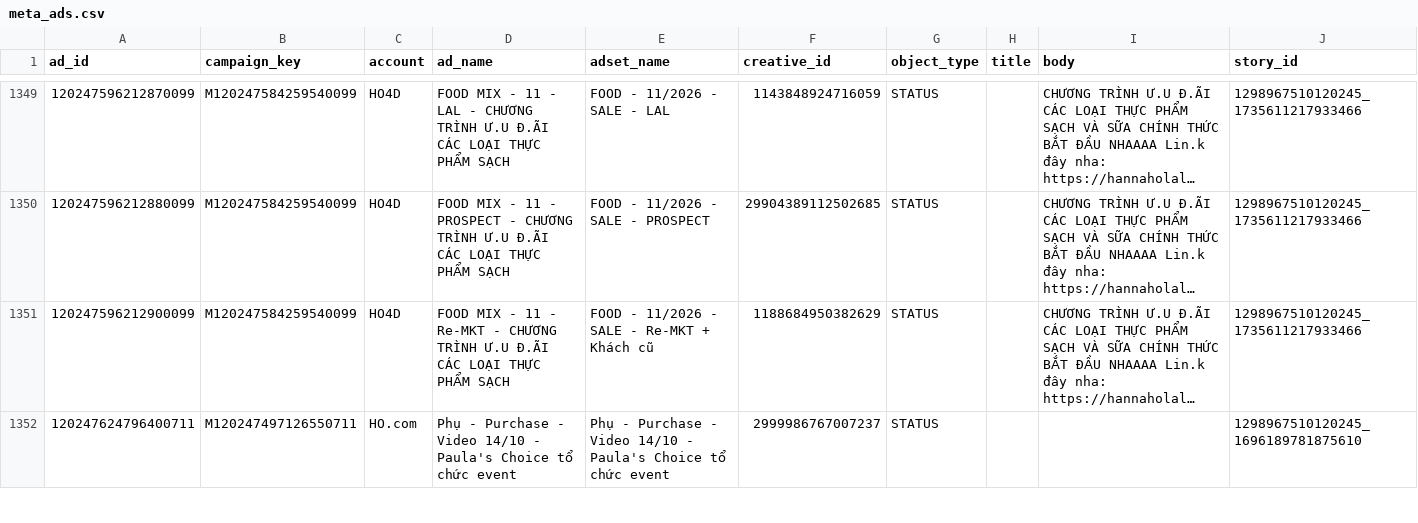
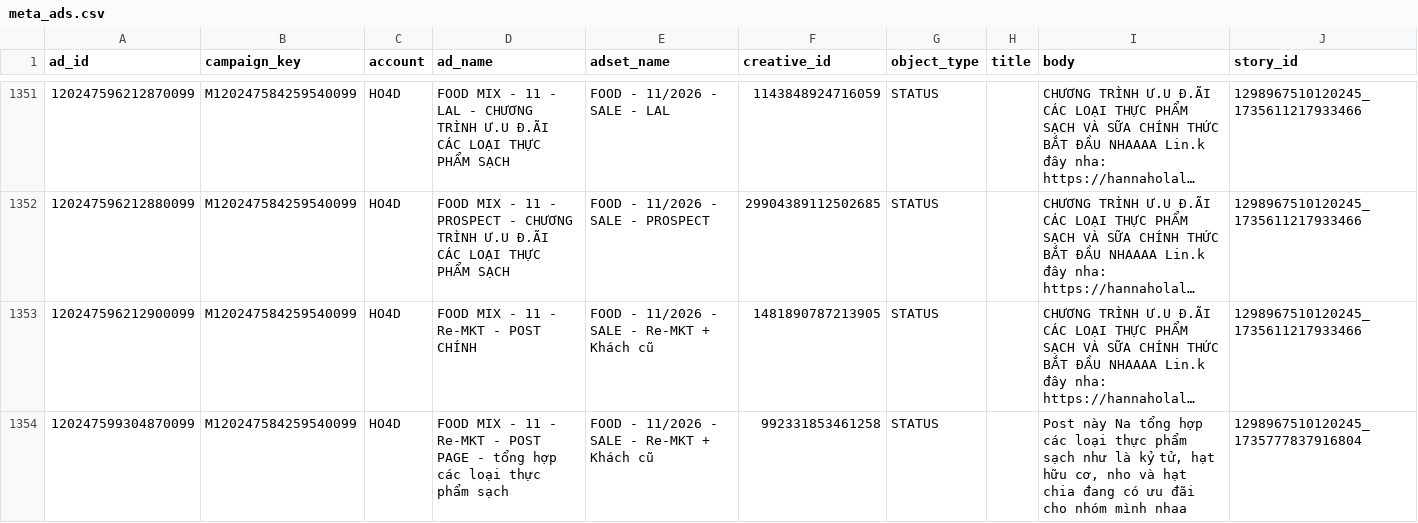
Before and after one commit to vynguyen-HO/ezs-dashboard, a CSV file: media/data/meta_ads.csv, drawn as a sheet; only a part is shown, gaps mark what is left out; the shorter side is filled out with more unchanged rows; long unchanged cells end in …; addresses are those after the commit; the diff covers the shown part only; the diff names each change by its address in the sheet, - before the commit and + after, or states it on an @@ line.

```diff
--- a/media/data/meta_ads.csv
+++ b/media/data/meta_ads.csv
-D1353 (ad_name): …Re-MKT - CHƯƠNG TRÌNH Ư.U Đ.ÃI CÁC LOẠI THỰC PHẨM SẠCH
+D1353 (ad_name): …Re-MKT - POST CHÍNH
-F1353 (creative_id): 1188684950382629
+F1353 (creative_id): 1481890787213905
+row 1354: 120247599304870099 | M120247584259540099 | HO4D | FOOD MIX - 11 - Re-MKT - POST PAGE - tổng hợp các loại thực phẩm sạch | FOOD - 11/2026 - SALE - Re-MKT + Khách cũ | 992331853461258 | STATUS |  | Post này Na tổng hợp các loại thực phẩm sạch như là kỷ tử, hạt hữu cơ, nho và hạt chia đang có ưu đãi cho nhóm mình nhaa | 1298967510120245_1735777837916804
```
Also changed, not shown: 4 added rows and 3 edited cells elsewhere in this file, media/data/campaign_daily.csv, media/data/tiktok_live_daily.csv, 6 other files.
